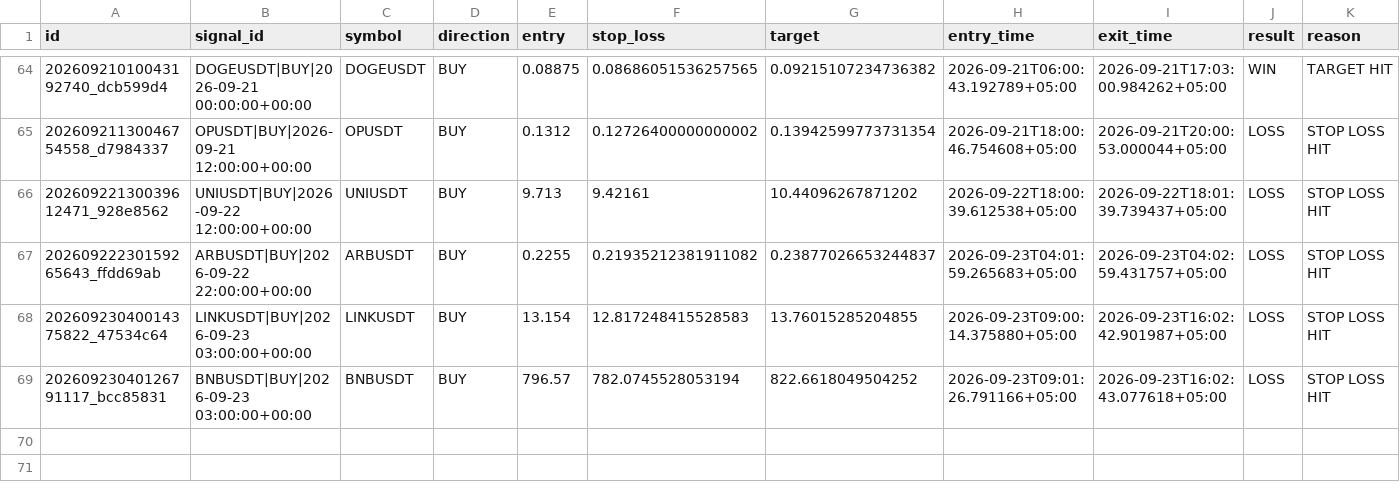
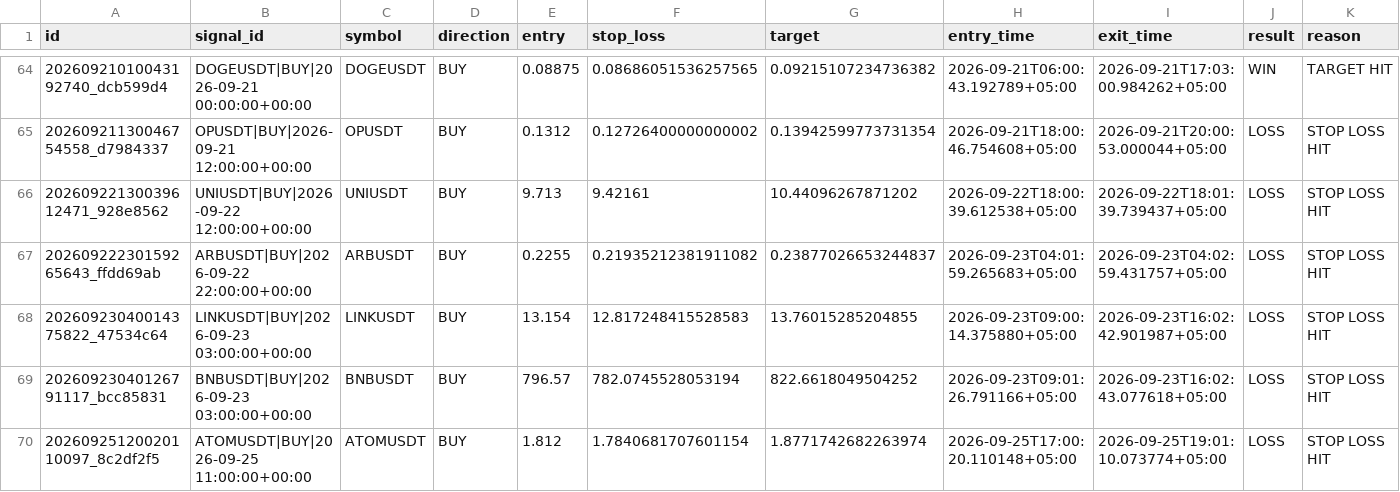
Before and after one commit to adrdj5006-ctrl/crypto-trading-bot, a CSV file: market_brain_data/trade_learning_log.csv, drawn as a sheet; only a part is shown, gaps mark what is left out; rows hold the shown columns only; the diff names each change by its address in the sheet, - before the commit and + after, or states it on an @@ line.

Commit message:
Update Market Brain trade memory

```diff
--- a/market_brain_data/trade_learning_log.csv
+++ b/market_brain_data/trade_learning_log.csv
+row 70: 20260925120020110097_8c2df2f5 | ATOMUSDT|BUY|2026-09-25 11:00:00+00:00 | ATOMUSDT | BUY | 1.812 | 1.7840681707601154 | 1.8771742682263974 | 2026-09-25T17:00:20.110148+05:00 | 2026-09-25T19:01:10.073774+05:00 | LOSS | STOP LOSS HIT
```
Also changed, not shown: 3 other files.
